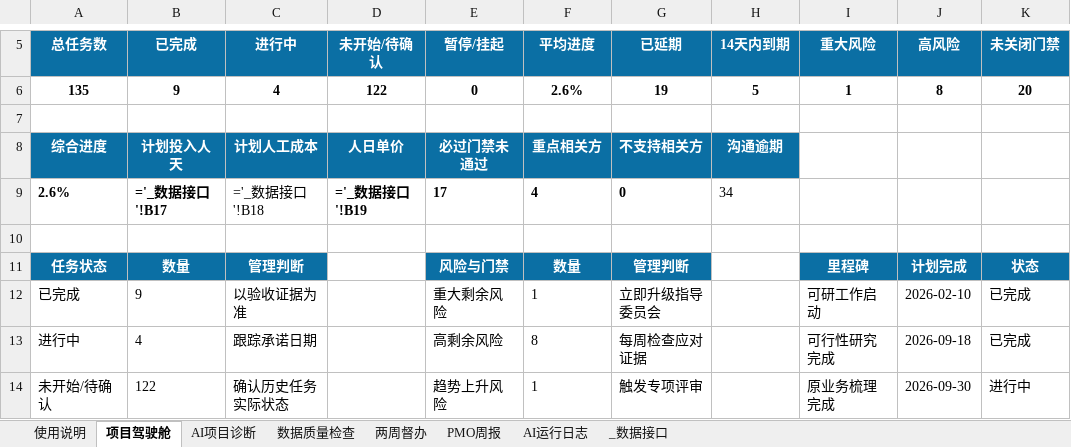
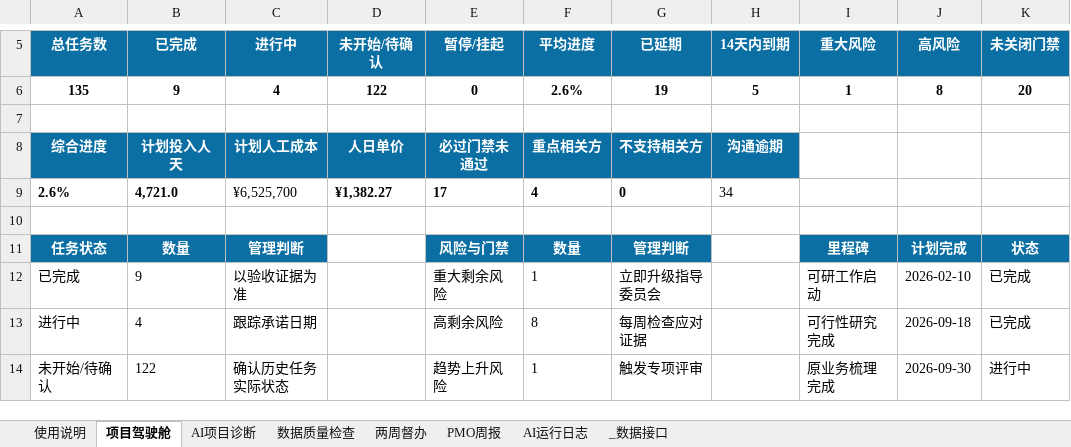
Before and after one commit to zhaolux/ai_pmo, an Excel workbook: 合同全生命周期管理系统-项目管理套件/11_AI_PMO中心/AI PMO中心-20260920-V1.xlsx, sheet 项目驾驶舱, drawn as a sheet; only a part is shown, gaps mark what is left out; values as stored, in another font and other column widths than the file's, no borders; formulas without a stored value are shown as written; charts and pictures not drawn; the diff names each change by its address in the sheet, - before the commit and + after, or states it on an @@ line.

```diff
--- a/合同全生命周期管理系统-项目管理套件/11_AI_PMO中心/AI PMO中心-20260920-V1.xlsx (sheet 项目驾驶舱)
+++ b/合同全生命周期管理系统-项目管理套件/11_AI_PMO中心/AI PMO中心-20260920-V1.xlsx (sheet 项目驾驶舱)
-B9 (已完成): ='_数据接口'!B17
+B9 (已完成): 4,721.0
-C9 (进行中): ='_数据接口'!B18
+C9 (进行中): ¥6,525,700
-D9 (未开始/待确认): ='_数据接口'!B19
+D9 (未开始/待确认): ¥1,382.27
```
Also changed, not shown: 5 other files.
